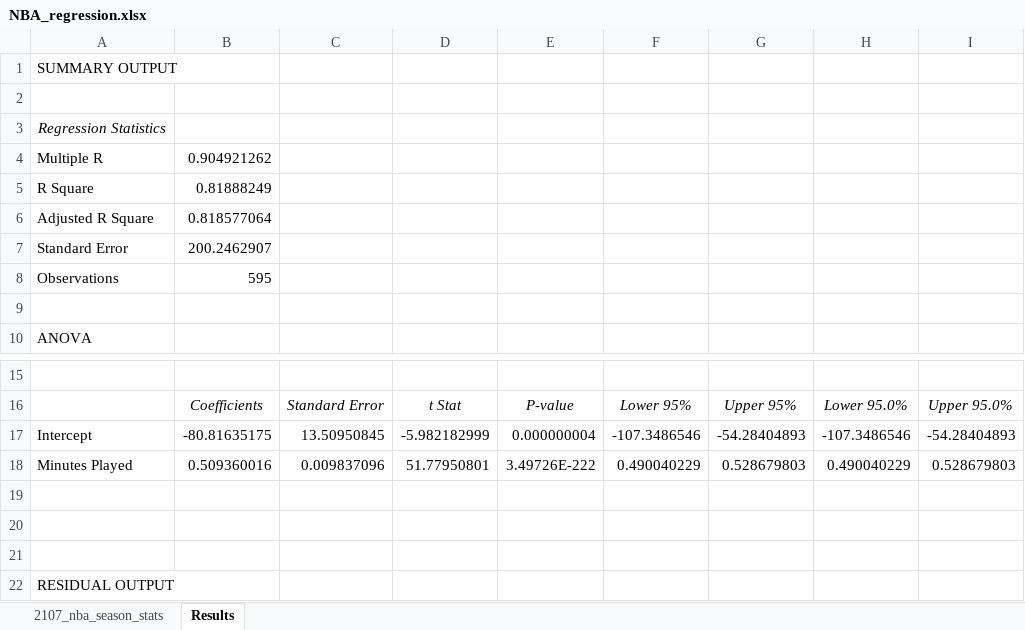
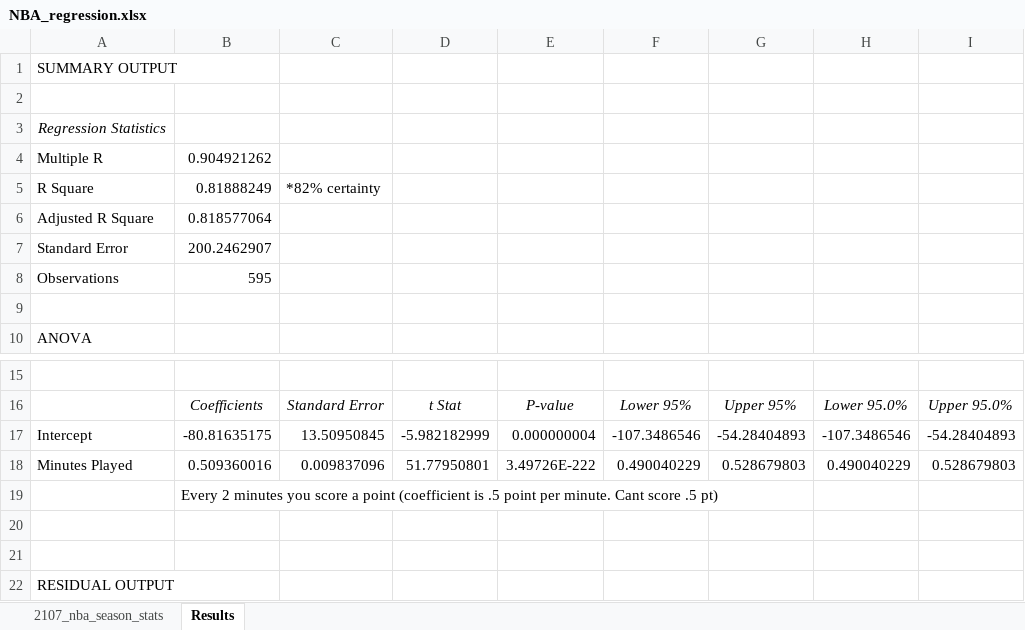
Before and after one commit to kgouldthorpe/ClassSubmissions, an Excel workbook: Classwork/01-Excel/3/Activities/11-Stu_NBAStats/Solved/NBA_regression.xlsx, sheet Results, drawn as a sheet; only a part is shown, gaps mark what is left out; values as stored, in another font and other column widths than the file's, no borders; the diff names each change by its address in the sheet, - before the commit and + after, or states it on an @@ line.

Commit message:
Classwork for 6/13

```diff
--- a/Classwork/01-Excel/3/Activities/11-Stu_NBAStats/Solved/NBA_regression.xlsx (sheet Results)
+++ b/Classwork/01-Excel/3/Activities/11-Stu_NBAStats/Solved/NBA_regression.xlsx (sheet Results)
-C5: (empty)
+C5: *82% certainty
-B19: (empty)
+B19: Every 2 minutes you score a point (coefficient is .5 point per minute. Cant score .5 pt)
```
Also changed, not shown: Classwork/02-VBA-Scripting/1/Activities/06-Stu_ChessBoard/Solved/ChessBoard.xlsm, 3 other files.
